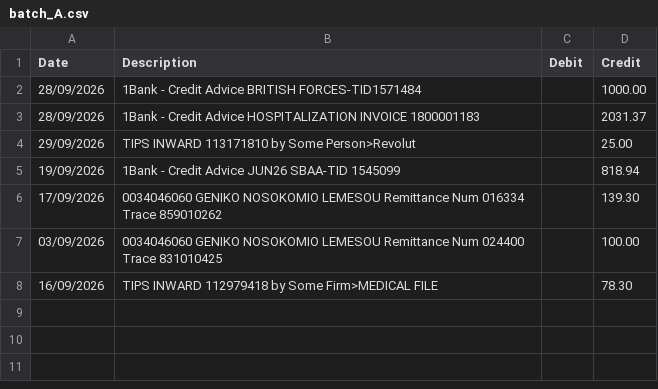
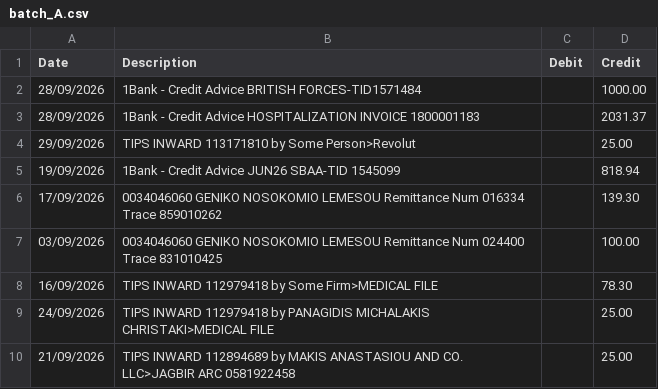
Before and after one commit to msouzou-debug/marsou, a CSV file: recon-tool/samples/batch_A.csv, drawn as a sheet.

```diff
--- a/recon-tool/samples/batch_A.csv
+++ b/recon-tool/samples/batch_A.csv
@@ -8 +8,3 @@ Date,Description,Debit,Credit
 16/09/2026,TIPS INWARD 112979418 by Some Firm>MEDICAL FILE,,78.30
+24/09/2026,TIPS INWARD 112979418 by PANAGIDIS MICHALAKIS CHRISTAKI>MEDICAL FILE,,25.00
+21/09/2026,TIPS INWARD 112894689 by MAKIS ANASTASIOU AND CO. LLC>JAGBIR ARC 0581922458,,25.00
```
Also changed, not shown: recon-tool/samples/batch_B.csv, 5 other files.
